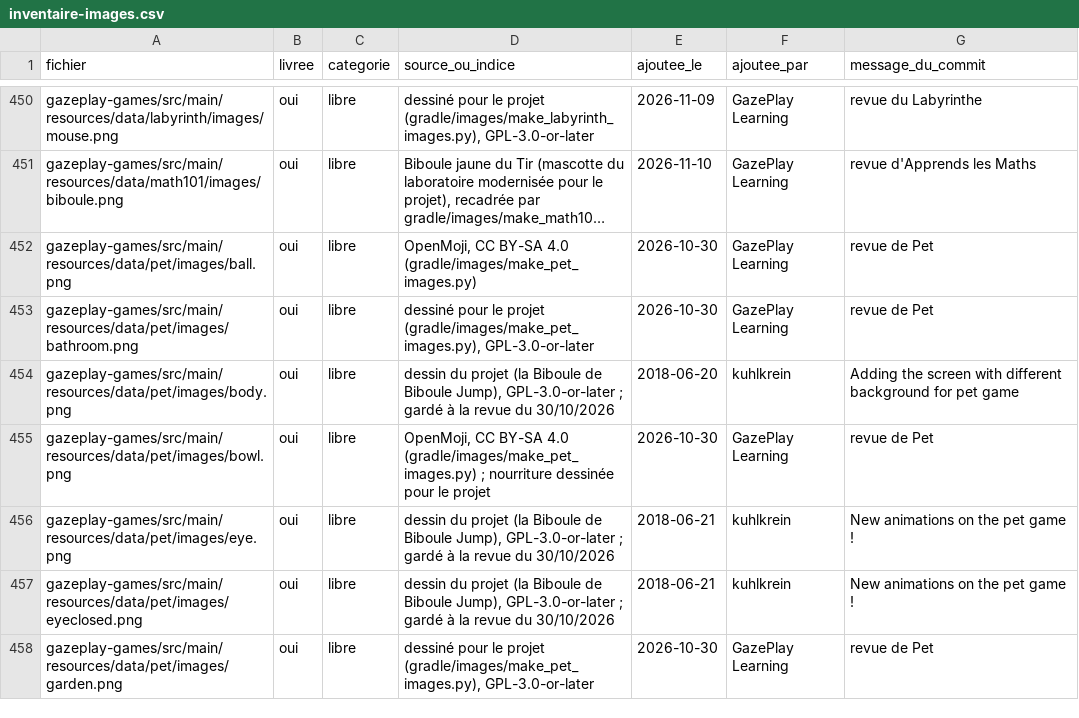
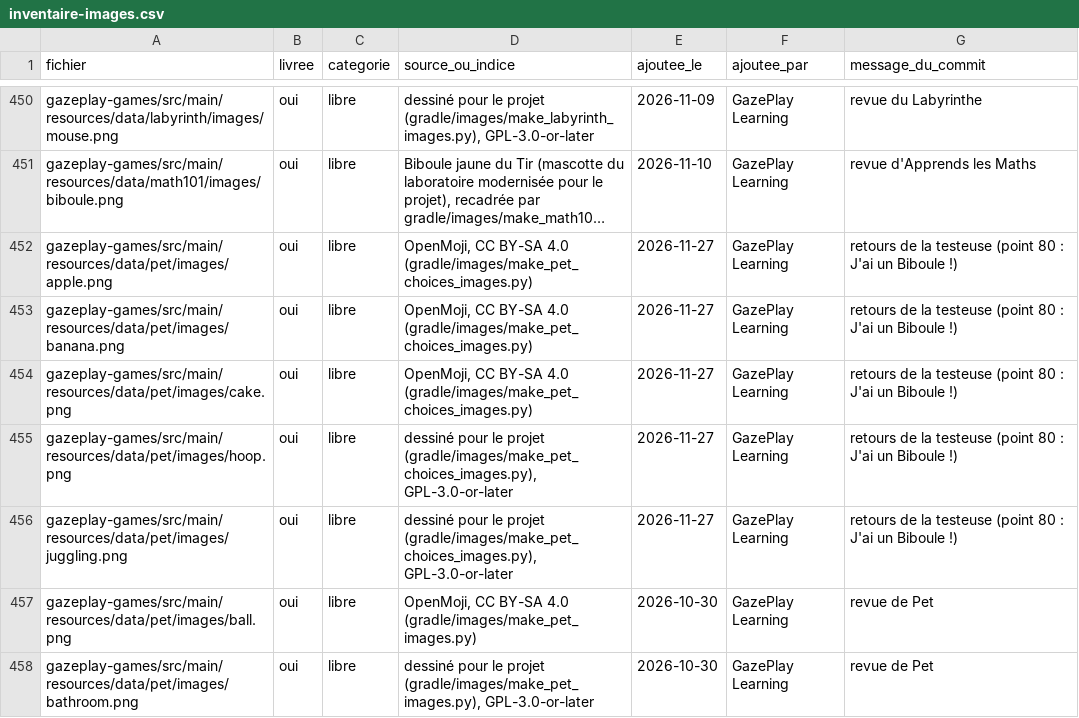
Before and after one commit to GazePlay/GazePlay, a CSV file: gradle/images/inventaire-images.csv, drawn as a sheet; only a part is shown, gaps mark what is left out; the shorter side is filled out with more unchanged rows; long unchanged cells end in …; the diff names each change by its address in the sheet, - before the commit and + after, or states it on an @@ line.

```diff
--- a/gradle/images/inventaire-images.csv
+++ b/gradle/images/inventaire-images.csv
+row 452: gazeplay-games/src/main/resources/data/pet/images/apple.png | oui | libre | OpenMoji, CC BY-SA 4.0 (gradle/images/make_pet_choices_images.py) | 2026-11-27 | GazePlay Learning | retours de la testeuse (point 80 : J'ai un Biboule !)
+row 453: gazeplay-games/src/main/resources/data/pet/images/banana.png | oui | libre | OpenMoji, CC BY-SA 4.0 (gradle/images/make_pet_choices_images.py) | 2026-11-27 | GazePlay Learning | retours de la testeuse (point 80 : J'ai un Biboule !)
+row 454: gazeplay-games/src/main/resources/data/pet/images/cake.png | oui | libre | OpenMoji, CC BY-SA 4.0 (gradle/images/make_pet_choices_images.py) | 2026-11-27 | GazePlay Learning | retours de la testeuse (point 80 : J'ai un Biboule !)
+row 455: gazeplay-games/src/main/resources/data/pet/images/hoop.png | oui | libre | dessiné pour le projet (gradle/images/make_pet_choices_images.py), GPL-3.0-or-later | 2026-11-27 | GazePlay Learning | retours de la testeuse (point 80 : J'ai un Biboule !)
+row 456: gazeplay-games/src/main/resources/data/pet/images/juggling.png | oui | libre | dessiné pour le projet (gradle/images/make_pet_choices_images.py), GPL-3.0-or-later | 2026-11-27 | GazePlay Learning | retours de la testeuse (point 80 : J'ai un Biboule !)
```
Also changed, not shown: gradle/images/inventaire-sons.csv, 21 other files.
